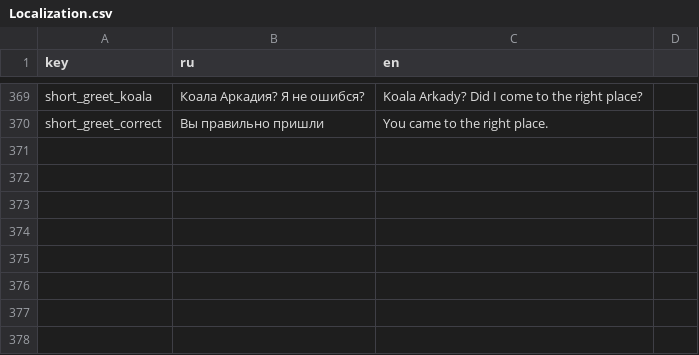
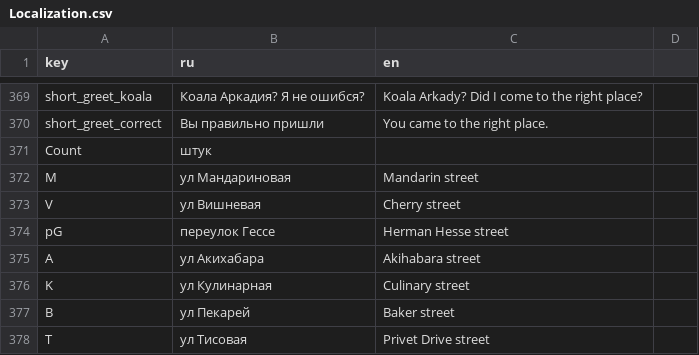
Before and after one commit to SyMoRk56/NTO_Burgers, a CSV file: Assets/Resources/Localization/Localization.csv, drawn as a sheet; only a part is shown, gaps mark what is left out; the diff names each change by its address in the sheet, - before the commit and + after, or states it on an @@ line.

```diff
--- a/Assets/Resources/Localization/Localization.csv
+++ b/Assets/Resources/Localization/Localization.csv
+row 371: Count | штук
+row 372: M | ул Мандариновая | Mandarin street
+row 373: V | ул Вишневая | Cherry street
+row 374: pG | переулок Гессе | Herman Hesse street
+row 375: A | ул Акихабара | Akihabara street
+row 376: K | ул Кулинарная | Culinary street
+row 377: B | ул Пекарей | Baker street
+row 378: T | ул Тисовая | Privet Drive street
```
Also changed, not shown: 7 other files.
